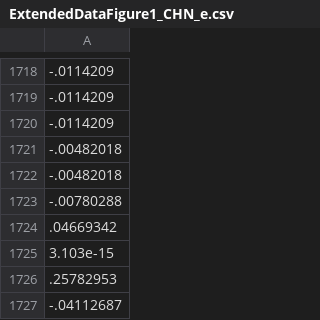
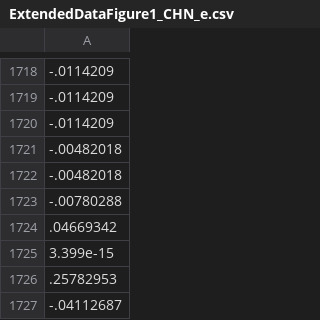
Before and after one commit to Global-Policy-Lab/gpl-covid, a CSV file: results/source_data/ExtendedDataFigure1_CHN_e.csv, drawn as a sheet; only a part is shown, gaps mark what is left out; the diff names each change by its address in the sheet, - before the commit and + after, or states it on an @@ line.

```diff
--- a/results/source_data/ExtendedDataFigure1_CHN_e.csv
+++ b/results/source_data/ExtendedDataFigure1_CHN_e.csv
-A1725: 3.103e-15
+A1725: 3.399e-15
```
Also changed, not shown: 1 other file.
